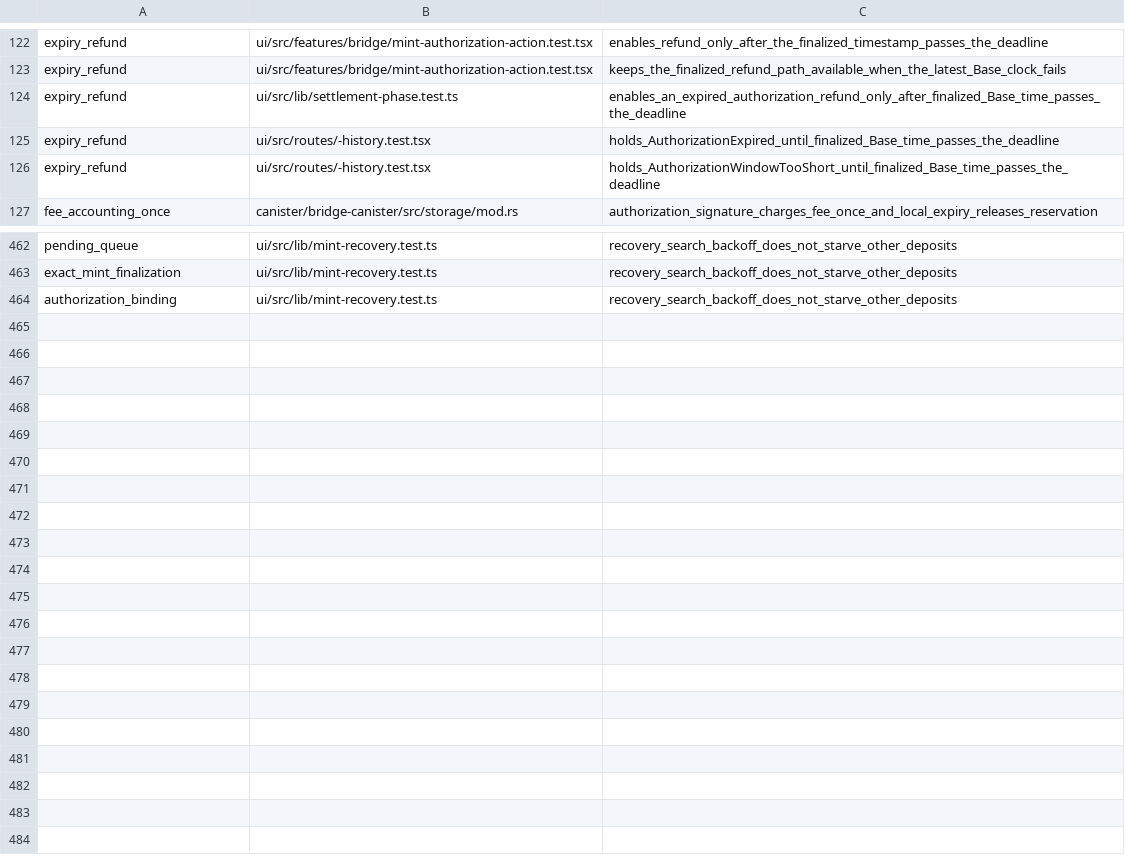
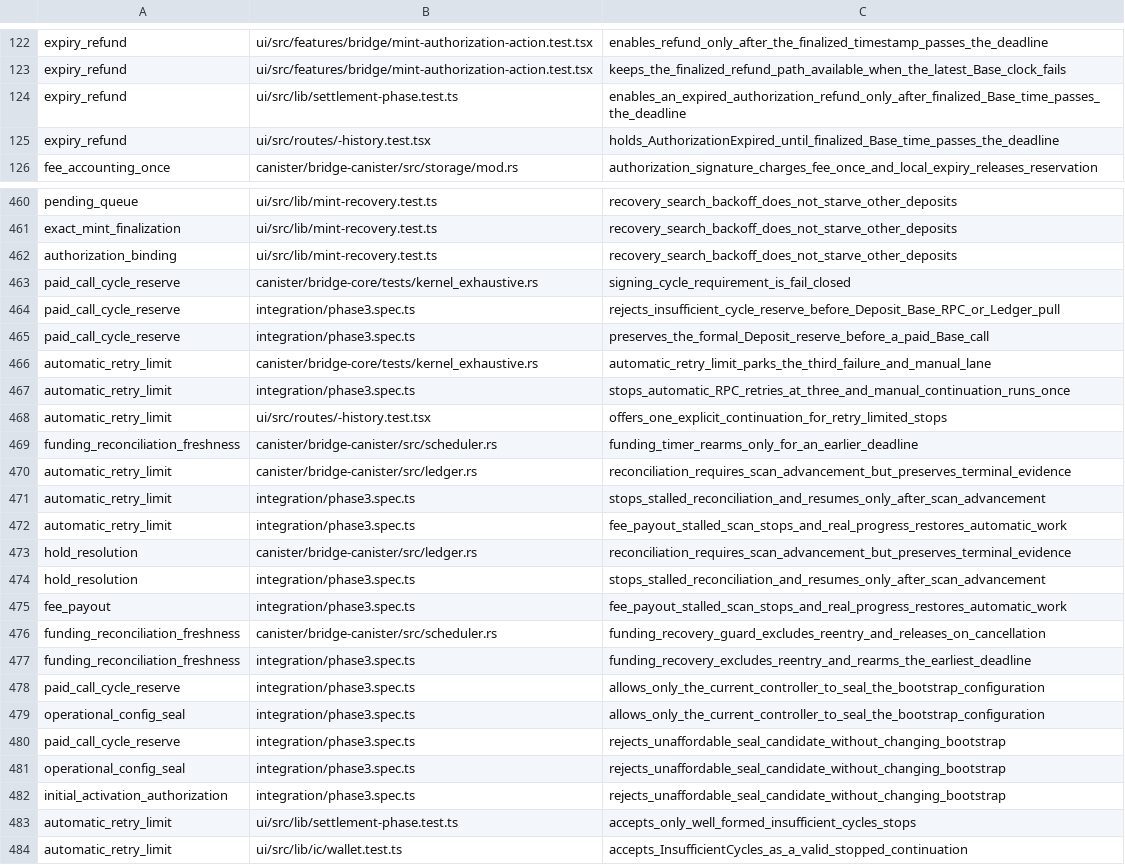
Before and after one commit to humandebri/Bridge, a TSV file: verification/claim-test-links.tsv, drawn as a sheet; only a part is shown, gaps mark what is left out; the diff covers the shown part only.

Commit message:
fix(settlement): bound retries and preserve cycle reserves
Stop automatic deposit and fee payout work after three consecutive transient failures, and require explicit recovery unless reconciliation advances. Preserve liability cycle reserves before external calls and serialize deadline-driven funding recovery.

Expose insufficient-cycle stops in the UI while retaining refunds for refund-ready deposits. Update Candid bindings, proof claims, negative fixtures, integration coverage, and operations guidance.

```diff
--- a/verification/claim-test-links.tsv
+++ b/verification/claim-test-links.tsv
@@ -125,3 +125,2 @@ expiry_refund	ui/src/lib/settlement-phase.test.ts	enables_an_expired_authorizati
 expiry_refund	ui/src/routes/-history.test.tsx	holds_AuthorizationExpired_until_finalized_Base_time_passes_the_deadline
-expiry_refund	ui/src/routes/-history.test.tsx	holds_AuthorizationWindowTooShort_until_finalized_Base_time_passes_the_deadline
 fee_accounting_once	canister/bridge-canister/src/storage/mod.rs	authorization_signature_charges_fee_once_and_local_expiry_releases_reservation
@@ -464 +462,23 @@ exact_mint_finalization	ui/src/lib/mint-recovery.test.ts	recovery_search_backoff
 authorization_binding	ui/src/lib/mint-recovery.test.ts	recovery_search_backoff_does_not_starve_other_deposits
+paid_call_cycle_reserve	canister/bridge-core/tests/kernel_exhaustive.rs	signing_cycle_requirement_is_fail_closed
+paid_call_cycle_reserve	integration/phase3.spec.ts	rejects_insufficient_cycle_reserve_before_Deposit_Base_RPC_or_Ledger_pull
+paid_call_cycle_reserve	integration/phase3.spec.ts	preserves_the_formal_Deposit_reserve_before_a_paid_Base_call
+automatic_retry_limit	canister/bridge-core/tests/kernel_exhaustive.rs	automatic_retry_limit_parks_the_third_failure_and_manual_lane
+automatic_retry_limit	integration/phase3.spec.ts	stops_automatic_RPC_retries_at_three_and_manual_continuation_runs_once
+automatic_retry_limit	ui/src/routes/-history.test.tsx	offers_one_explicit_continuation_for_retry_limited_stops
+funding_reconciliation_freshness	canister/bridge-canister/src/scheduler.rs	funding_timer_rearms_only_for_an_earlier_deadline
+automatic_retry_limit	canister/bridge-canister/src/ledger.rs	reconciliation_requires_scan_advancement_but_preserves_terminal_evidence
+automatic_retry_limit	integration/phase3.spec.ts	stops_stalled_reconciliation_and_resumes_only_after_scan_advancement
+automatic_retry_limit	integration/phase3.spec.ts	fee_payout_stalled_scan_stops_and_real_progress_restores_automatic_work
+hold_resolution	canister/bridge-canister/src/ledger.rs	reconciliation_requires_scan_advancement_but_preserves_terminal_evidence
+hold_resolution	integration/phase3.spec.ts	stops_stalled_reconciliation_and_resumes_only_after_scan_advancement
+fee_payout	integration/phase3.spec.ts	fee_payout_stalled_scan_stops_and_real_progress_restores_automatic_work
+funding_reconciliation_freshness	canister/bridge-canister/src/scheduler.rs	funding_recovery_guard_excludes_reentry_and_releases_on_cancellation
+funding_reconciliation_freshness	integration/phase3.spec.ts	funding_recovery_excludes_reentry_and_rearms_the_earliest_deadline
+paid_call_cycle_reserve	integration/phase3.spec.ts	allows_only_the_current_controller_to_seal_the_bootstrap_configuration
+operational_config_seal	integration/phase3.spec.ts	allows_only_the_current_controller_to_seal_the_bootstrap_configuration
+paid_call_cycle_reserve	integration/phase3.spec.ts	rejects_unaffordable_seal_candidate_without_changing_bootstrap
+operational_config_seal	integration/phase3.spec.ts	rejects_unaffordable_seal_candidate_without_changing_bootstrap
+initial_activation_authorization	integration/phase3.spec.ts	rejects_unaffordable_seal_candidate_without_changing_bootstrap
+automatic_retry_limit	ui/src/lib/settlement-phase.test.ts	accepts_only_well_formed_insufficient_cycles_stops
+automatic_retry_limit	ui/src/lib/ic/wallet.test.ts	accepts_InsufficientCycles_as_a_valid_stopped_continuation
```
Also changed, not shown: 1 removed row elsewhere in this file, verification/assumptions.tsv, verification/claim-test-manifest.tsv, 42 other files.
